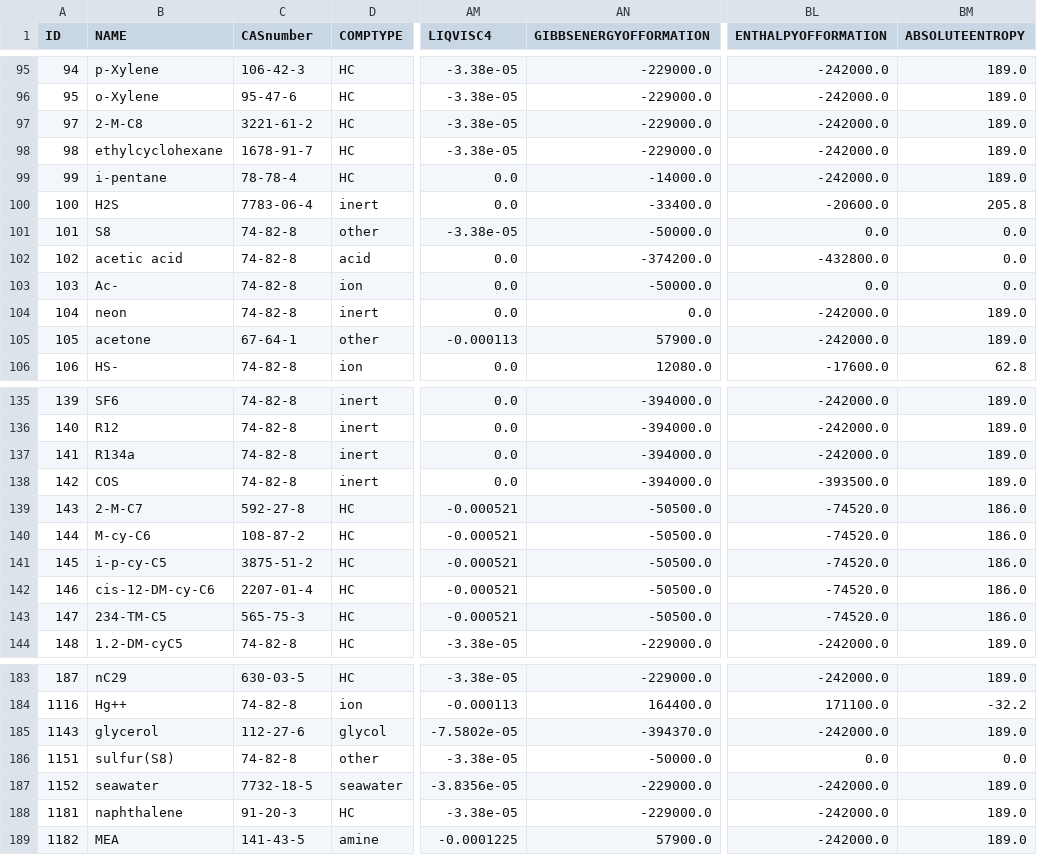
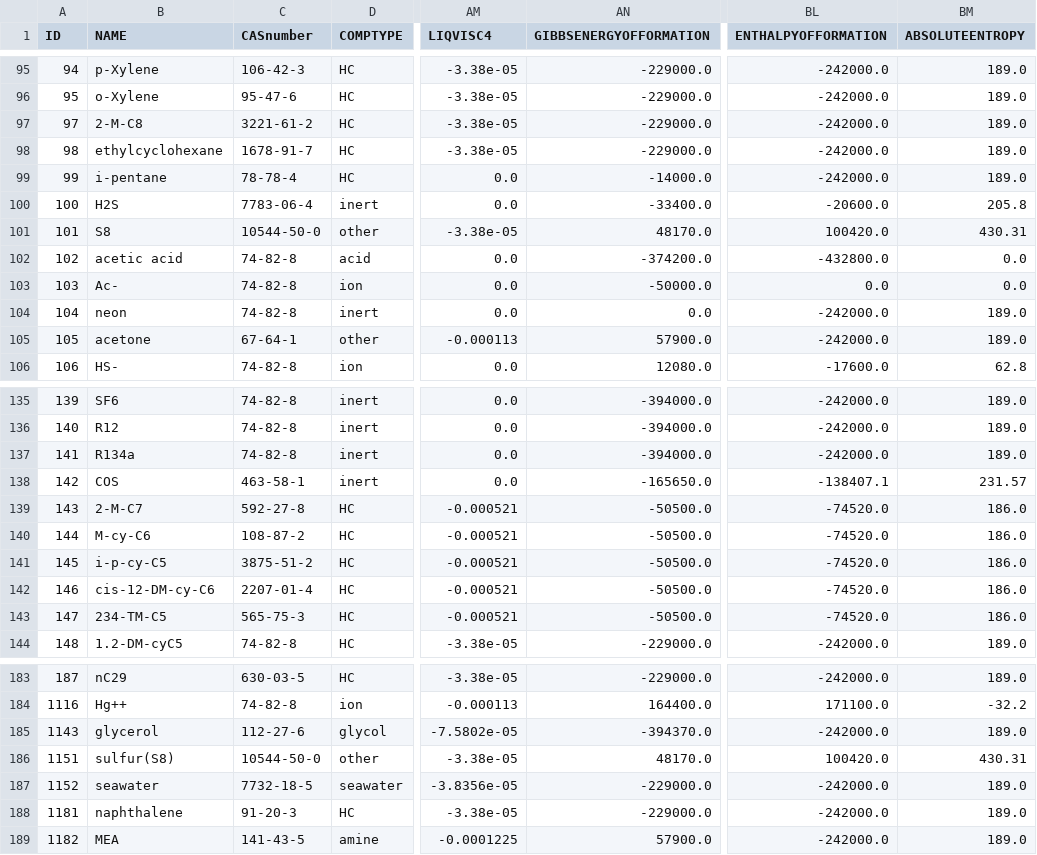
Before and after one commit to equinor/neqsim, a CSV file: src/main/resources/data/COMP.csv, drawn as a sheet; only a part is shown, gaps mark what is left out; the diff names each change by its address in the sheet, - before the commit and + after, or states it on an @@ line.

Commit message:
Add rigorous sulfur-recovery process models
Add sulfur thermodynamics, audited S8/COS data, Claus furnace and catalytic equipment, condensers, tail-gas treatment, integrated SRU convergence and KPIs, examples, documentation, and regression tests. Preserve existing PlugFlowReactor defaults while exposing opt-in fully coupled thermodynamics and catalyst effectiveness.

```diff
--- a/src/main/resources/data/COMP.csv
+++ b/src/main/resources/data/COMP.csv
-C101 (CASnumber): 74-82-8
+C101 (CASnumber): 10544-50-0
-AN101 (GIBBSENERGYOFFORMATION): -50000.0
+AN101 (GIBBSENERGYOFFORMATION): 48170.0
-BL101 (ENTHALPYOFFORMATION): 0.0
+BL101 (ENTHALPYOFFORMATION): 100420.0
-BM101 (ABSOLUTEENTROPY): 0.0
+BM101 (ABSOLUTEENTROPY): 430.31
-C138 (CASnumber): 74-82-8
+C138 (CASnumber): 463-58-1
-AN138 (GIBBSENERGYOFFORMATION): -394000.0
+AN138 (GIBBSENERGYOFFORMATION): -165650.0
-BL138 (ENTHALPYOFFORMATION): -393500.0
+BL138 (ENTHALPYOFFORMATION): -138407.1
-BM138 (ABSOLUTEENTROPY): 189.0
+BM138 (ABSOLUTEENTROPY): 231.57
-C186 (CASnumber): 74-82-8
+C186 (CASnumber): 10544-50-0
-AN186 (GIBBSENERGYOFFORMATION): -50000.0
+AN186 (GIBBSENERGYOFFORMATION): 48170.0
-BL186 (ENTHALPYOFFORMATION): 0.0
+BL186 (ENTHALPYOFFORMATION): 100420.0
-BM186 (ABSOLUTEENTROPY): 0.0
+BM186 (ABSOLUTEENTROPY): 430.31
```
Also changed, not shown: 23 other files.
